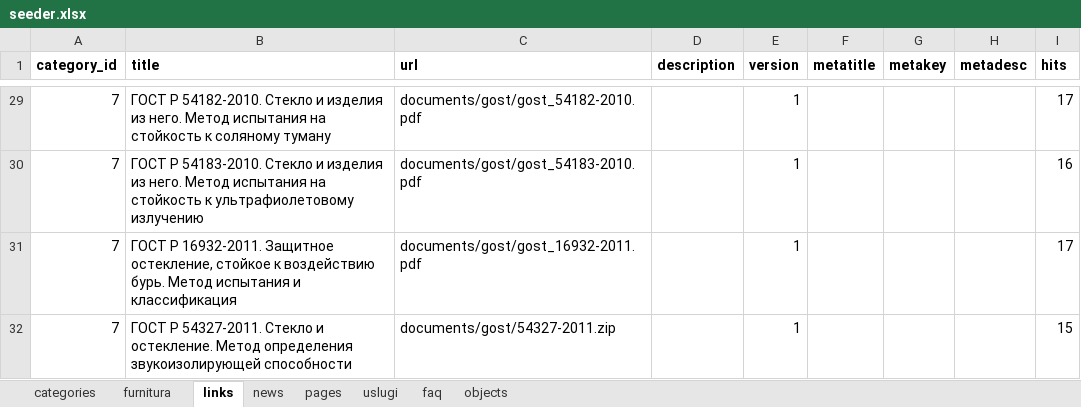
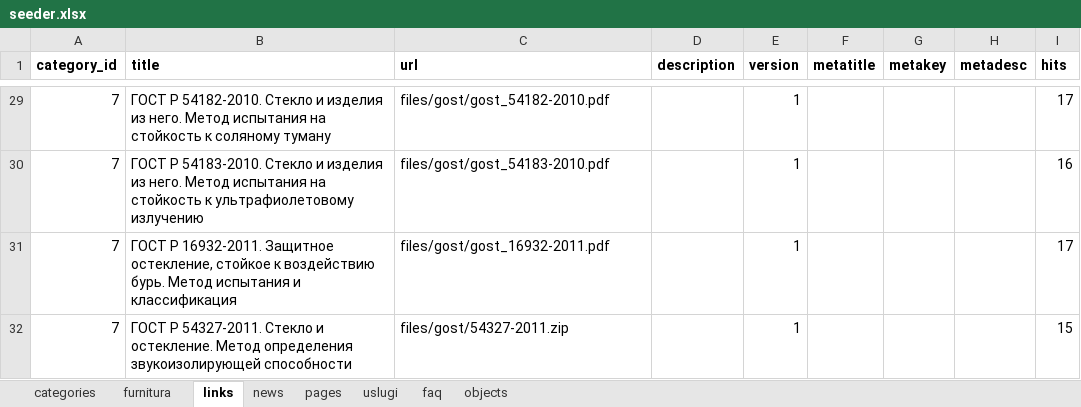
Before and after one commit to schel4ok/steklo, an Excel workbook: database/seeds/seeder.xlsx, sheet links, drawn as a sheet; only a part is shown, gaps mark what is left out; values as stored, in another font and other column widths than the file's, no borders; the diff covers the shown part only; the diff names each change by its address in the sheet, - before the commit and + after, or states it on an @@ line.

```diff
--- a/database/seeds/seeder.xlsx (sheet links)
+++ b/database/seeds/seeder.xlsx (sheet links)
-C29 (url): documents/gost/gost_54182-2010.pdf
+C29 (url): files/gost/gost_54182-2010.pdf
-C30 (url): documents/gost/gost_54183-2010.pdf
+C30 (url): files/gost/gost_54183-2010.pdf
-C31 (url): documents/gost/gost_16932-2011.pdf
+C31 (url): files/gost/gost_16932-2011.pdf
-C32 (url): documents/gost/54327-2011.zip
+C32 (url): files/gost/54327-2011.zip
```
Also changed, not shown: 32 edited cells elsewhere in this sheet, sheet pages, sheet news, sheet categories, formulas that keep their value, 17 other files.
